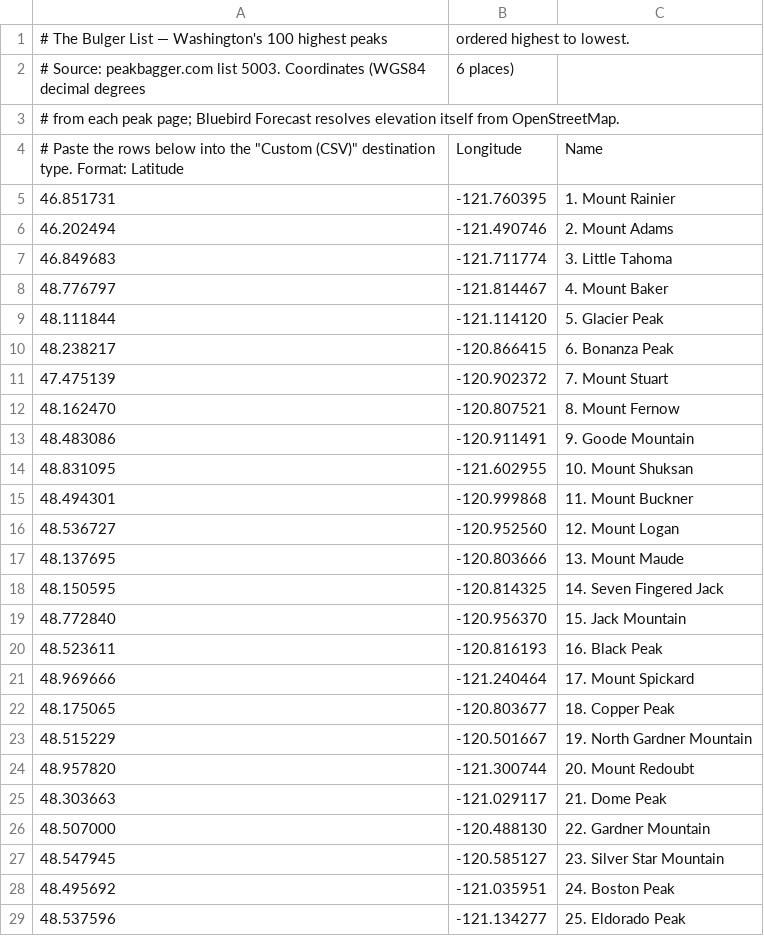
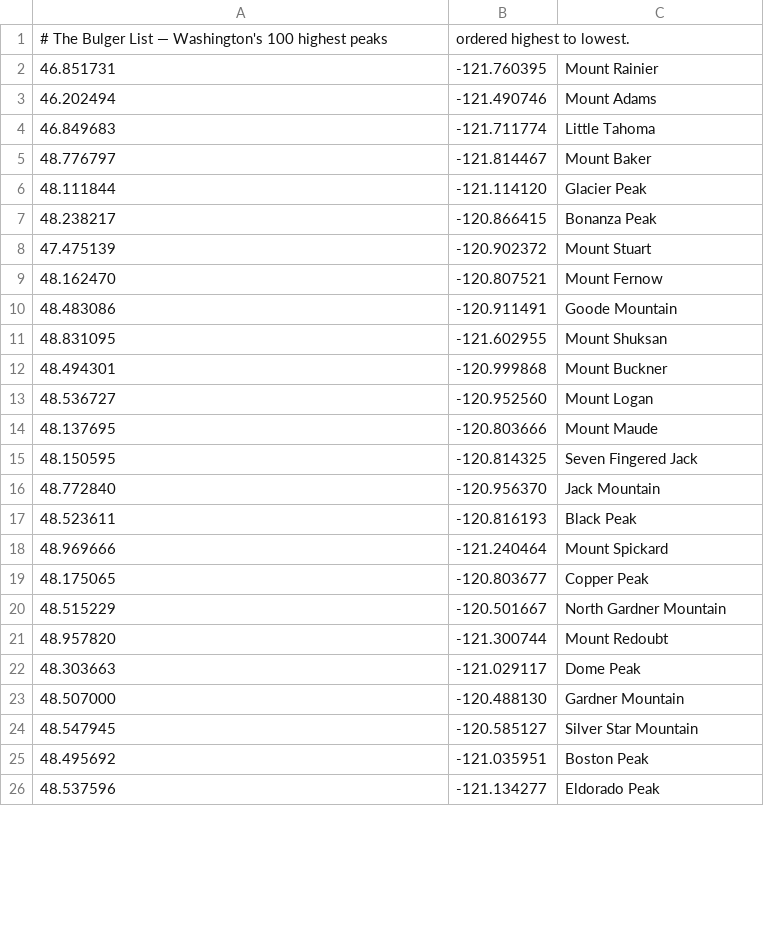
Before and after one commit to zimmertr/bluebird, a CSV file: examples/washington-bulger-list.csv, drawn as a sheet; only a part is shown; the diff covers the shown part only.

```diff
--- a/examples/washington-bulger-list.csv
+++ b/examples/washington-bulger-list.csv
@@ -1,29 +1,26 @@
 # The Bulger List — Washington's 100 highest peaks, ordered highest to lowest.
-# Source: peakbagger.com list 5003. Coordinates (WGS84 decimal degrees, 6 places)
-# from each peak page; Bluebird Forecast resolves elevation itself from OpenStreetMap.
-# Paste the rows below into the "Custom (CSV)" destination type. Format: Latitude, Longitude, Name
-46.851731, -121.760395, 1. Mount Rainier
-46.202494, -121.490746, 2. Mount Adams
-46.849683, -121.711774, 3. Little Tahoma
-48.776797, -121.814467, 4. Mount Baker
-48.111844, -121.114120, 5. Glacier Peak
-48.238217, -120.866415, 6. Bonanza Peak
-47.475139, -120.902372, 7. Mount Stuart
-48.162470, -120.807521, 8. Mount Fernow
-48.483086, -120.911491, 9. Goode Mountain
-48.831095, -121.602955, 10. Mount Shuksan
-48.494301, -120.999868, 11. Mount Buckner
-48.536727, -120.952560, 12. Mount Logan
-48.137695, -120.803666, 13. Mount Maude
-48.150595, -120.814325, 14. Seven Fingered Jack
-48.772840, -120.956370, 15. Jack Mountain
-48.523611, -120.816193, 16. Black Peak
-48.969666, -121.240464, 17. Mount Spickard
-48.175065, -120.803677, 18. Copper Peak
-48.515229, -120.501667, 19. North Gardner Mountain
-48.957820, -121.300744, 20. Mount Redoubt
-48.303663, -121.029117, 21. Dome Peak
-48.507000, -120.488130, 22. Gardner Mountain
-48.547945, -120.585127, 23. Silver Star Mountain
-48.495692, -121.035951, 24. Boston Peak
-48.537596, -121.134277, 25. Eldorado Peak
+46.851731, -121.760395, Mount Rainier
+46.202494, -121.490746, Mount Adams
+46.849683, -121.711774, Little Tahoma
+48.776797, -121.814467, Mount Baker
+48.111844, -121.114120, Glacier Peak
+48.238217, -120.866415, Bonanza Peak
+47.475139, -120.902372, Mount Stuart
+48.162470, -120.807521, Mount Fernow
+48.483086, -120.911491, Goode Mountain
+48.831095, -121.602955, Mount Shuksan
+48.494301, -120.999868, Mount Buckner
+48.536727, -120.952560, Mount Logan
+48.137695, -120.803666, Mount Maude
+48.150595, -120.814325, Seven Fingered Jack
+48.772840, -120.956370, Jack Mountain
+48.523611, -120.816193, Black Peak
+48.969666, -121.240464, Mount Spickard
+48.175065, -120.803677, Copper Peak
+48.515229, -120.501667, North Gardner Mountain
+48.957820, -121.300744, Mount Redoubt
+48.303663, -121.029117, Dome Peak
+48.507000, -120.488130, Gardner Mountain
+48.547945, -120.585127, Silver Star Mountain
+48.495692, -121.035951, Boston Peak
+48.537596, -121.134277, Eldorado Peak
```
Also changed, not shown: 75 edited cells elsewhere in this file, examples/alpine-lakes-home-court-top-100.csv, examples/mountaineers-100-peaks-at-mount-rainier-np.csv, 6 other files.
